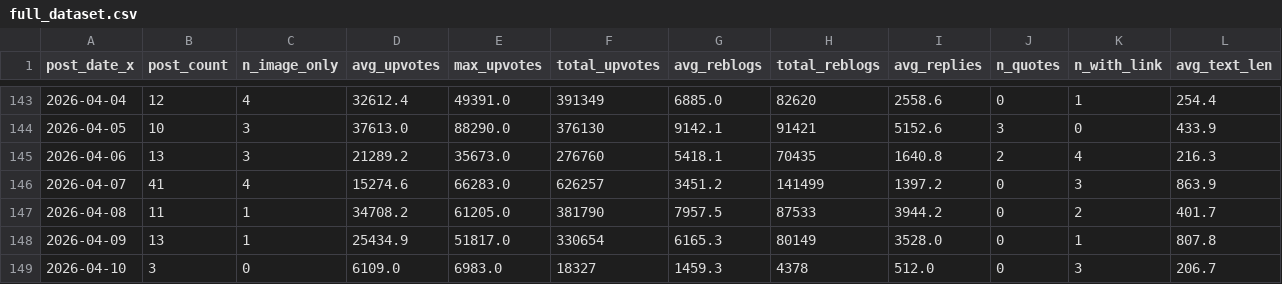
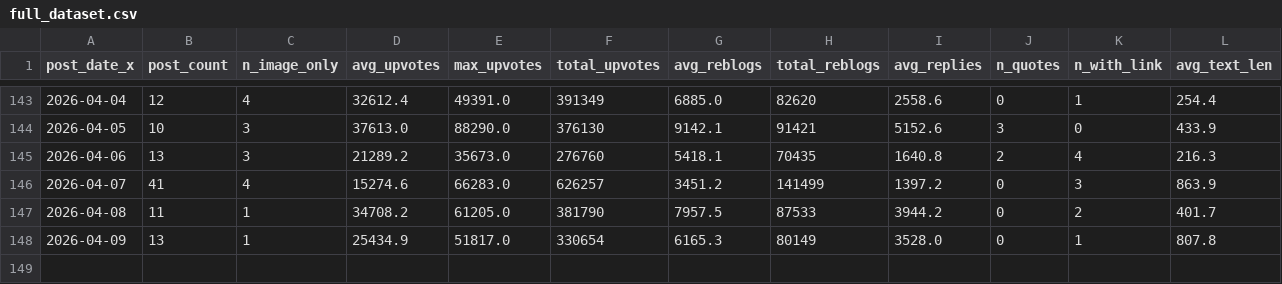
Before and after one commit to Husted42/advanced_business_analytics, a CSV file: submission/data/full_dataset.csv, drawn as a sheet; only a part is shown, gaps mark what is left out; rows hold the shown columns only; the diff names each change by its address in the sheet, - before the commit and + after, or states it on an @@ line.

```diff
--- a/submission/data/full_dataset.csv
+++ b/submission/data/full_dataset.csv
-row 149: 2026-04-10 | 3 | 0 | 6109.0 | 6983.0 | 18327 | 1459.3 | 4378 | 512.0 | 0 | 3 | 206.7
```
Also changed, not shown: 1 other file.
